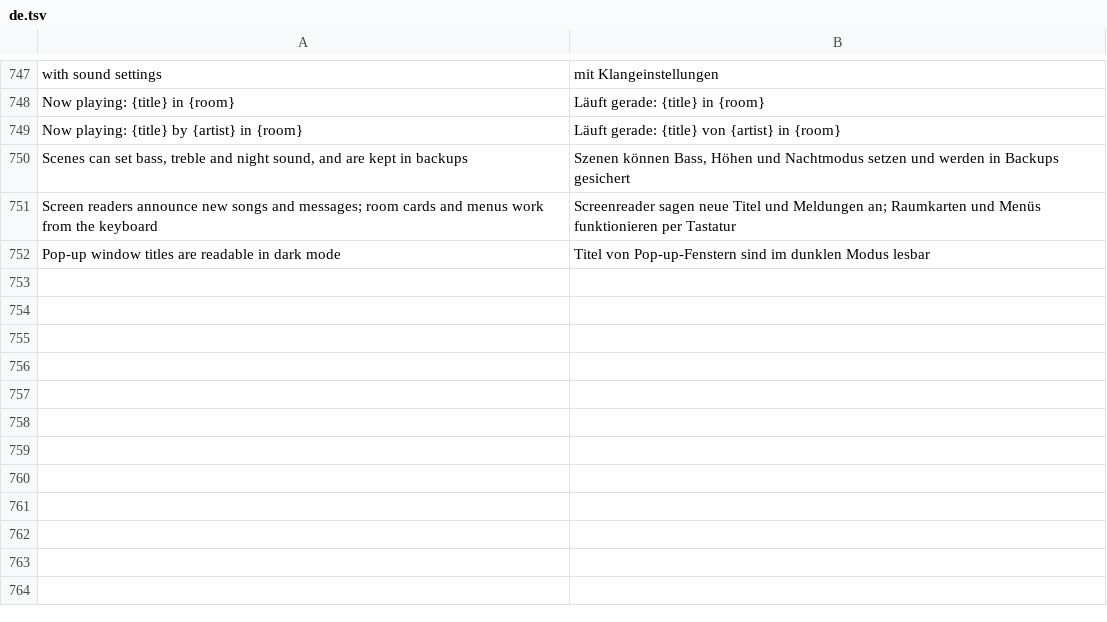
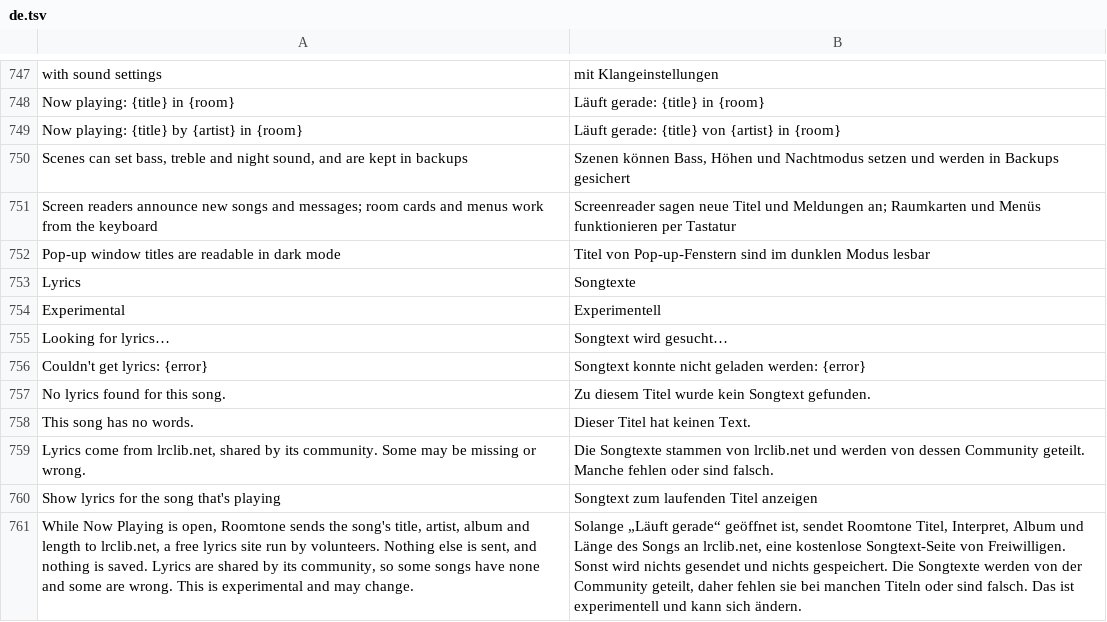
Before and after one commit to ChrispyGee/Roomtone, a TSV file: locales/de.tsv, drawn as a sheet; only a part is shown, gaps mark what is left out; the diff names each change by its address in the sheet, - before the commit and + after, or states it on an @@ line.

```diff
--- a/locales/de.tsv
+++ b/locales/de.tsv
+row 753: Lyrics | Songtexte
+row 754: Experimental | Experimentell
+row 755: Looking for lyrics… | Songtext wird gesucht…
+row 756: Couldn't get lyrics: {error} | Songtext konnte nicht geladen werden: {error}
+row 757: No lyrics found for this song. | Zu diesem Titel wurde kein Songtext gefunden.
+row 758: This song has no words. | Dieser Titel hat keinen Text.
+row 759: Lyrics come from lrclib.net, shared by its community. Some may be missing or wrong. | Die Songtexte stammen von lrclib.net und werden von dessen Community geteilt. Manche fehlen oder sind falsch.
+row 760: Show lyrics for the song that's playing | Songtext zum laufenden Titel anzeigen
+row 761: While Now Playing is open, Roomtone sends the song's title, artist, album and length to lrclib.net, a free lyrics site run by volunteers. Nothing else is sent, and nothing is saved. Lyrics are shared by its community, so some songs have none and some are wrong. This is experimental and may change. | Solange „Läuft gerade“ geöffnet ist, sendet Roomtone Titel, Interpret, Album und Länge des Songs an lrclib.net, eine kostenlose Songtext-Seite von Freiwilligen. Sonst wird nichts gesendet und nichts gespeichert. Die Songtexte werden von der Community geteilt, daher fehlen sie bei manchen Titeln oder sind falsch. Das ist experimentell und kann sich ändern.
```
Also changed, not shown: locales/es.tsv, locales/fr.tsv, 16 other files.
